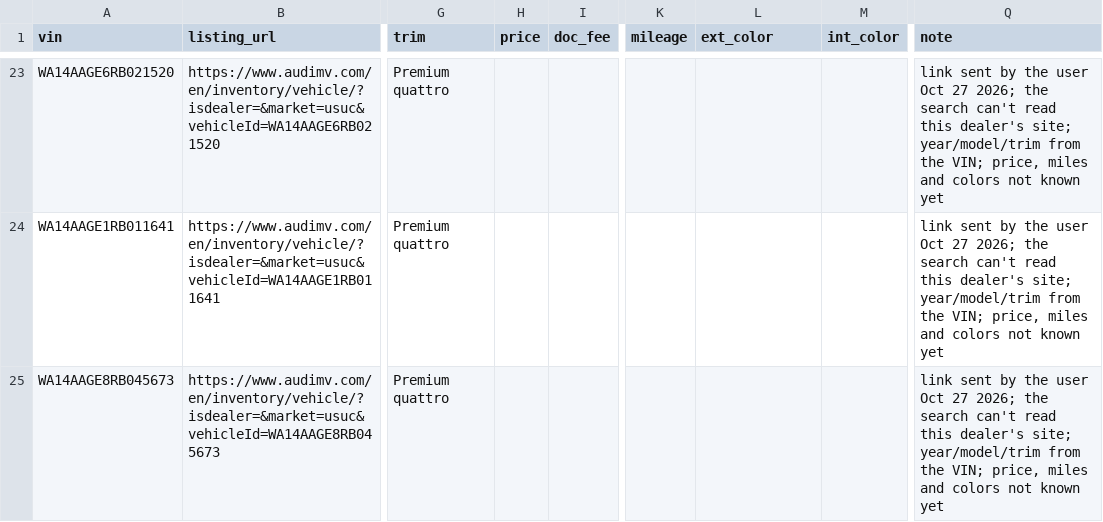
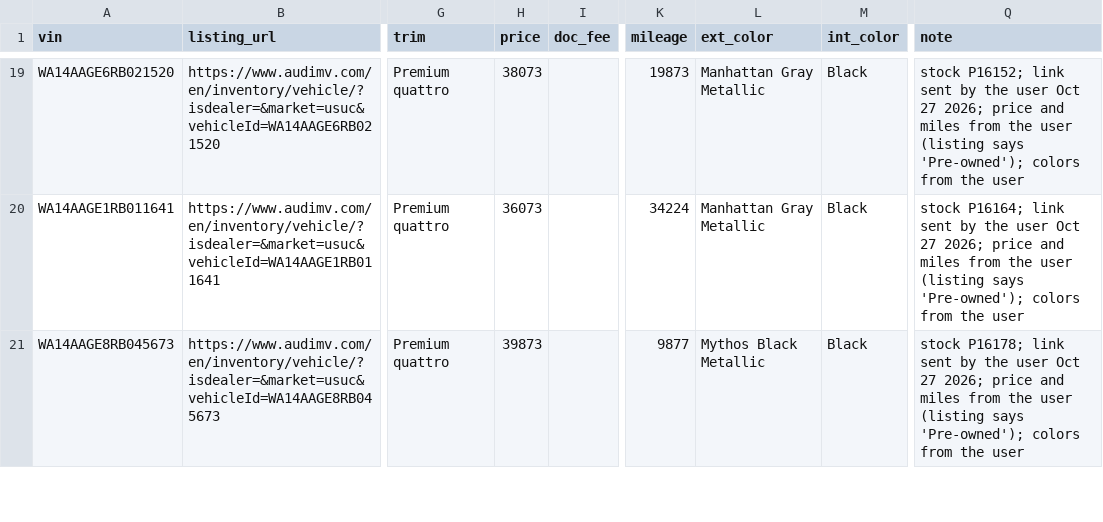
Before and after one commit to jhpdrbl/Car-finder-Ross, a CSV file: data/manual_listings.csv, drawn as a sheet; only a part is shown, gaps mark what is left out; addresses are those after the commit; the diff covers the shown part only; the diff names each change by its address in the sheet, - before the commit and + after, or states it on an @@ line.

```diff
--- a/data/manual_listings.csv
+++ b/data/manual_listings.csv
-H19 (price): (empty)
+H19 (price): 38073
-K19 (mileage): (empty)
+K19 (mileage): 19873
-L19:L20 (ext_color): (empty)
+L19:L20 (ext_color): Manhattan Gray Metallic
-M19:M21 (int_color): (empty)
+M19:M21 (int_color): Black
-Q19 (note): link sent by the user Oct 27 2026; the search can't read this dealer's site; year/model/trim from the VIN; price, miles and colors not known yet
+Q19 (note): stock P16152; link sent by the user Oct 27 2026; price and miles from the user (listing says 'Pre-owned'); colors from the user
-H20 (price): (empty)
+H20 (price): 36073
-K20 (mileage): (empty)
+K20 (mileage): 34224
-Q20 (note): link sent by the user Oct 27 2026; the search can't read this dealer's site; year/model/trim from the VIN; price, miles and colors not known yet
+Q20 (note): stock P16164; link sent by the user Oct 27 2026; price and miles from the user (listing says 'Pre-owned'); colors from the user
-H21 (price): (empty)
+H21 (price): 39873
-K21 (mileage): (empty)
+K21 (mileage): 9877
-L21 (ext_color): (empty)
+L21 (ext_color): Mythos Black Metallic
-Q21 (note): link sent by the user Oct 27 2026; the search can't read this dealer's site; year/model/trim from the VIN; price, miles and colors not known yet
+Q21 (note): stock P16178; link sent by the user Oct 27 2026; price and miles from the user (listing says 'Pre-owned'); colors from the user
```
Also changed, not shown: 8 removed rows and 48 edited cells elsewhere in this file, data/confirmed.csv, data/exclusions.csv, 2 other files.
